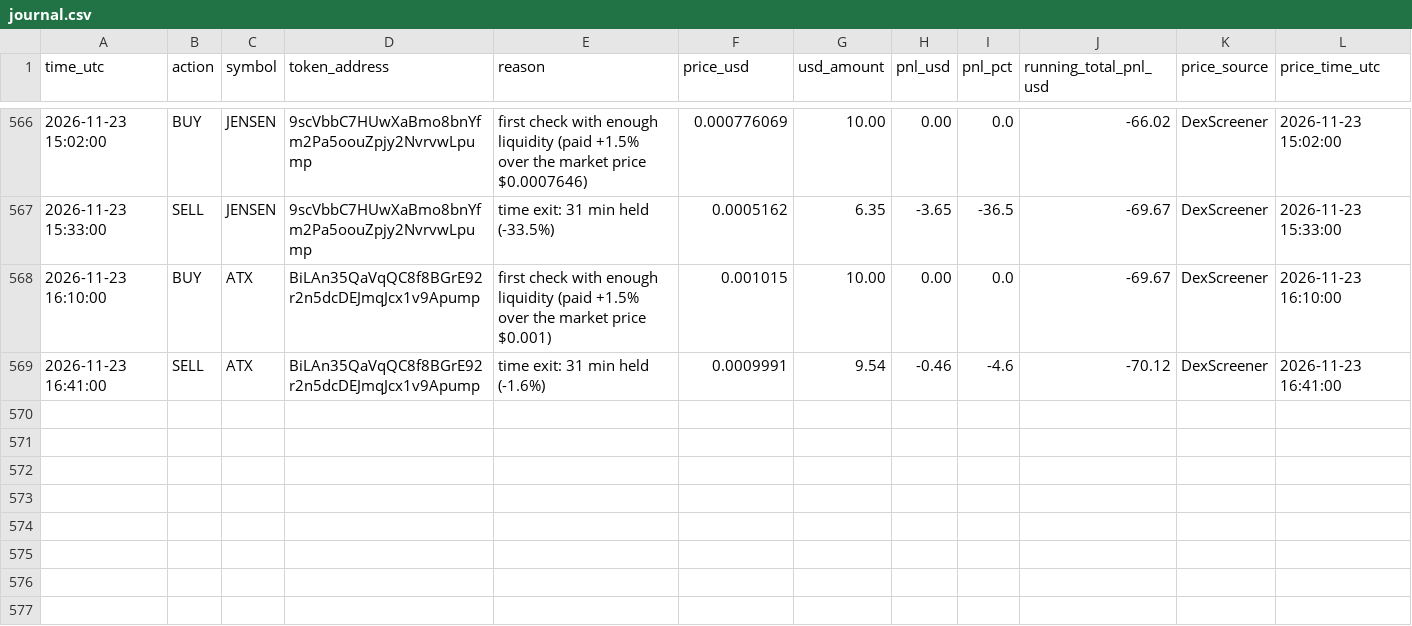
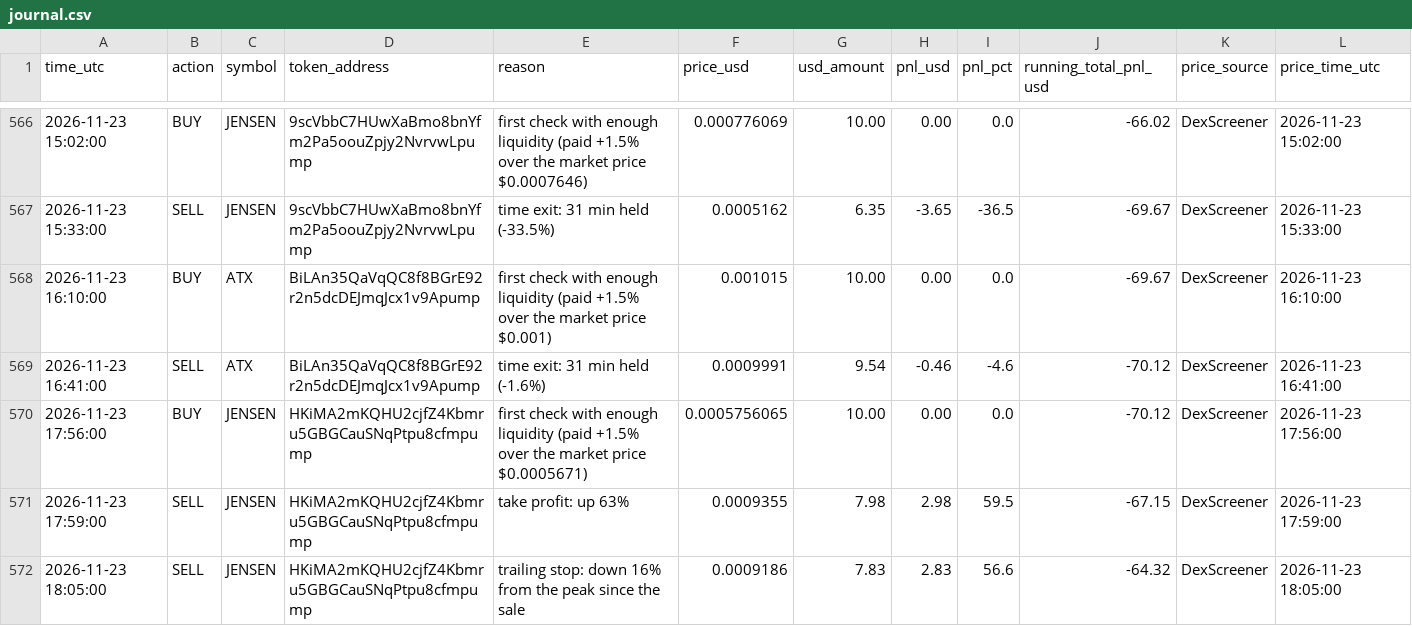
Before and after one commit to Asayed36/trading-bot, a CSV file: data/main-1min/liquid/l1/journal.csv, drawn as a sheet; only a part is shown, gaps mark what is left out; the diff names each change by its address in the sheet, - before the commit and + after, or states it on an @@ line.

```diff
--- a/data/main-1min/liquid/l1/journal.csv
+++ b/data/main-1min/liquid/l1/journal.csv
+row 570: 2026-11-23 17:56:00 | BUY | JENSEN | HKiMA2mKQHU2cjfZ4Kbmru5GBGCauSNqPtpu8cfmpump | first check with enough liquidity (paid +1.5% over the market price $0.0005671) | 0.0005756065 | 10.00 | 0.00 | 0.0 | -70.12 | DexScreener | 2026-11-23 17:56:00
+row 571: 2026-11-23 17:59:00 | SELL | JENSEN | HKiMA2mKQHU2cjfZ4Kbmru5GBGCauSNqPtpu8cfmpump | take profit: up 63% | 0.0009355 | 7.98 | 2.98 | 59.5 | -67.15 | DexScreener | 2026-11-23 17:59:00
+row 572: 2026-11-23 18:05:00 | SELL | JENSEN | HKiMA2mKQHU2cjfZ4Kbmru5GBGCauSNqPtpu8cfmpump | trailing stop: down 16% from the peak since the sale | 0.0009186 | 7.83 | 2.83 | 56.6 | -64.32 | DexScreener | 2026-11-23 18:05:00
```
Also changed, not shown: data/main-1min/liquid/l2/journal.csv, data/main-1min/liquid/l3/journal.csv, 32 other files.
